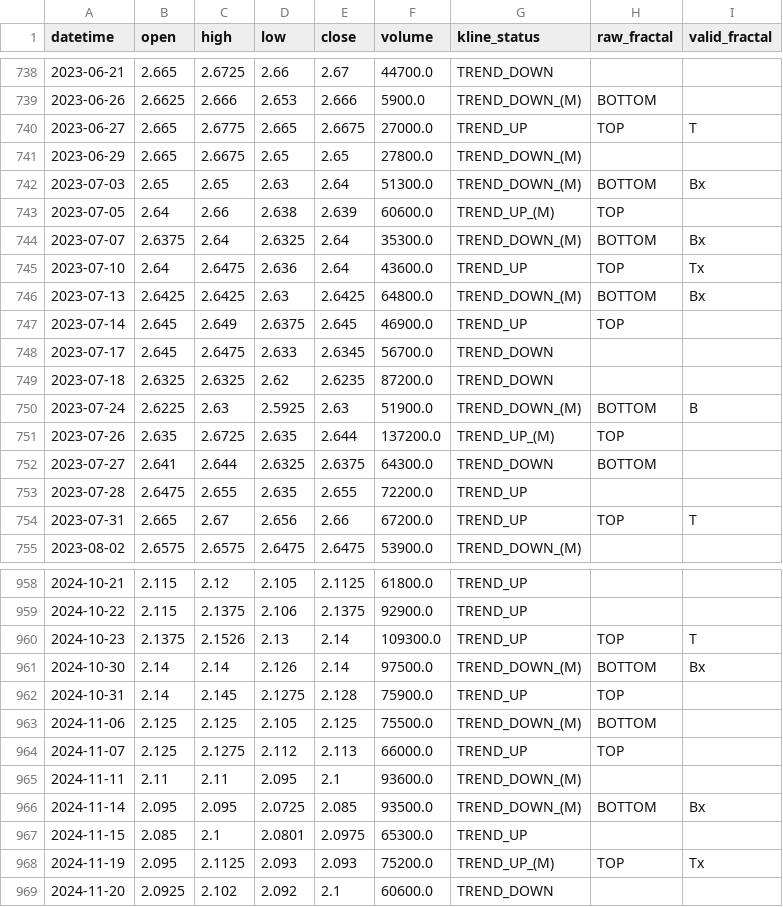
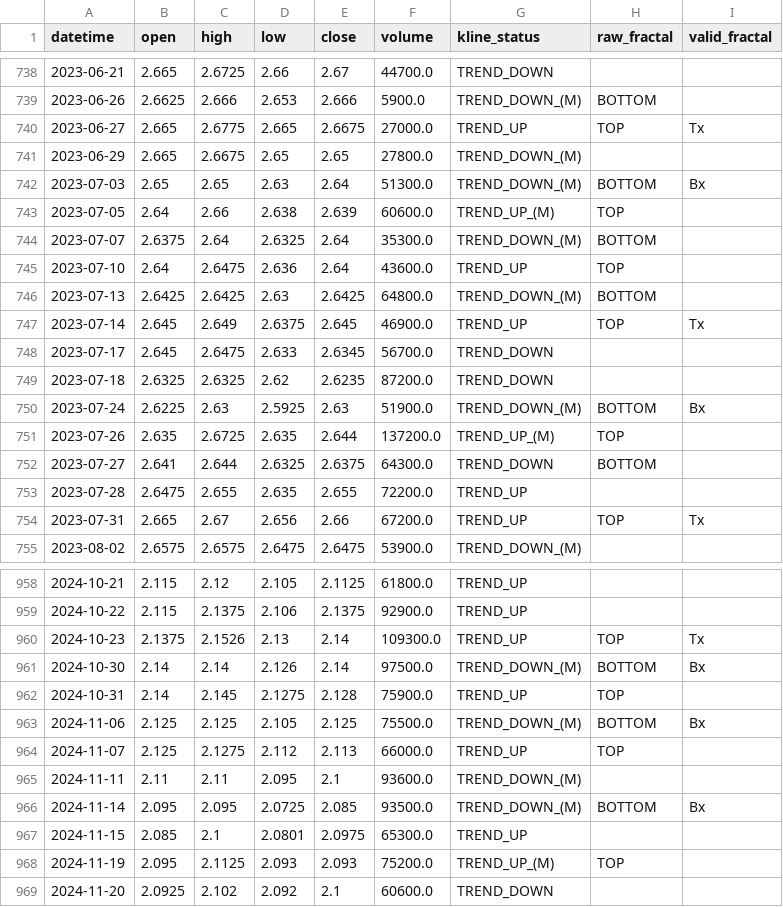
Before and after one commit to terry-an-investor/tl-fractal, a CSV file: data/processed/tb10y/TB10Y.WI_strokes.csv, drawn as a sheet; only a part is shown, gaps mark what is left out; the diff covers the shown part only.

Commit message:
feat: Implement fractal analysis and interactive plotting, updating the pipeline to generate new data and visualization outputs.

```diff
--- a/data/processed/tb10y/TB10Y.WI_strokes.csv
+++ b/data/processed/tb10y/TB10Y.WI_strokes.csv
@@ -739,3 +739,3 @@ datetime,open,high,low,close,volume,kline_status,raw_fractal,valid_fractal
 2023-06-26,2.6625,2.666,2.653,2.666,5900.0,TREND_DOWN_(M),BOTTOM,
-2023-06-27,2.665,2.6775,2.665,2.6675,27000.0,TREND_UP,TOP,T
+2023-06-27,2.665,2.6775,2.665,2.6675,27000.0,TREND_UP,TOP,Tx
 2023-06-29,2.665,2.6675,2.65,2.65,27800.0,TREND_DOWN_(M),,
@@ -743,9 +743,9 @@ datetime,open,high,low,close,volume,kline_status,raw_fractal,valid_fractal
 2023-07-05,2.64,2.66,2.638,2.639,60600.0,TREND_UP_(M),TOP,
-2023-07-07,2.6375,2.64,2.6325,2.64,35300.0,TREND_DOWN_(M),BOTTOM,Bx
-2023-07-10,2.64,2.6475,2.636,2.64,43600.0,TREND_UP,TOP,Tx
-2023-07-13,2.6425,2.6425,2.63,2.6425,64800.0,TREND_DOWN_(M),BOTTOM,Bx
-2023-07-14,2.645,2.649,2.6375,2.645,46900.0,TREND_UP,TOP,
+2023-07-07,2.6375,2.64,2.6325,2.64,35300.0,TREND_DOWN_(M),BOTTOM,
+2023-07-10,2.64,2.6475,2.636,2.64,43600.0,TREND_UP,TOP,
+2023-07-13,2.6425,2.6425,2.63,2.6425,64800.0,TREND_DOWN_(M),BOTTOM,
+2023-07-14,2.645,2.649,2.6375,2.645,46900.0,TREND_UP,TOP,Tx
 2023-07-17,2.645,2.6475,2.633,2.6345,56700.0,TREND_DOWN,,
 2023-07-18,2.6325,2.6325,2.62,2.6235,87200.0,TREND_DOWN,,
-2023-07-24,2.6225,2.63,2.5925,2.63,51900.0,TREND_DOWN_(M),BOTTOM,B
+2023-07-24,2.6225,2.63,2.5925,2.63,51900.0,TREND_DOWN_(M),BOTTOM,Bx
 2023-07-26,2.635,2.6725,2.635,2.644,137200.0,TREND_UP_(M),TOP,
@@ -753,3 +753,3 @@ datetime,open,high,low,close,volume,kline_status,raw_fractal,valid_fractal
 2023-07-28,2.6475,2.655,2.635,2.655,72200.0,TREND_UP,,
-2023-07-31,2.665,2.67,2.656,2.66,67200.0,TREND_UP,TOP,T
+2023-07-31,2.665,2.67,2.656,2.66,67200.0,TREND_UP,TOP,Tx
 2023-08-02,2.6575,2.6575,2.6475,2.6475,53900.0,TREND_DOWN_(M),,
@@ -959,6 +959,6 @@ datetime,open,high,low,close,volume,kline_status,raw_fractal,valid_fractal
 2024-10-22,2.115,2.1375,2.106,2.1375,92900.0,TREND_UP,,
-2024-10-23,2.1375,2.1526,2.13,2.14,109300.0,TREND_UP,TOP,T
+2024-10-23,2.1375,2.1526,2.13,2.14,109300.0,TREND_UP,TOP,Tx
 2024-10-30,2.14,2.14,2.126,2.14,97500.0,TREND_DOWN_(M),BOTTOM,Bx
 2024-10-31,2.14,2.145,2.1275,2.128,75900.0,TREND_UP,TOP,
-2024-11-06,2.125,2.125,2.105,2.125,75500.0,TREND_DOWN_(M),BOTTOM,
+2024-11-06,2.125,2.125,2.105,2.125,75500.0,TREND_DOWN_(M),BOTTOM,Bx
 2024-11-07,2.125,2.1275,2.112,2.113,66000.0,TREND_UP,TOP,
@@ -967,3 +967,3 @@ datetime,open,high,low,close,volume,kline_status,raw_fractal,valid_fractal
 2024-11-15,2.085,2.1,2.0801,2.0975,65300.0,TREND_UP,,
-2024-11-19,2.095,2.1125,2.093,2.093,75200.0,TREND_UP_(M),TOP,Tx
+2024-11-19,2.095,2.1125,2.093,2.093,75200.0,TREND_UP_(M),TOP,
 2024-11-20,2.0925,2.102,2.092,2.1,60600.0,TREND_DOWN,,
```
Also changed, not shown: 82 edited cells elsewhere in this file, 6 other files.
